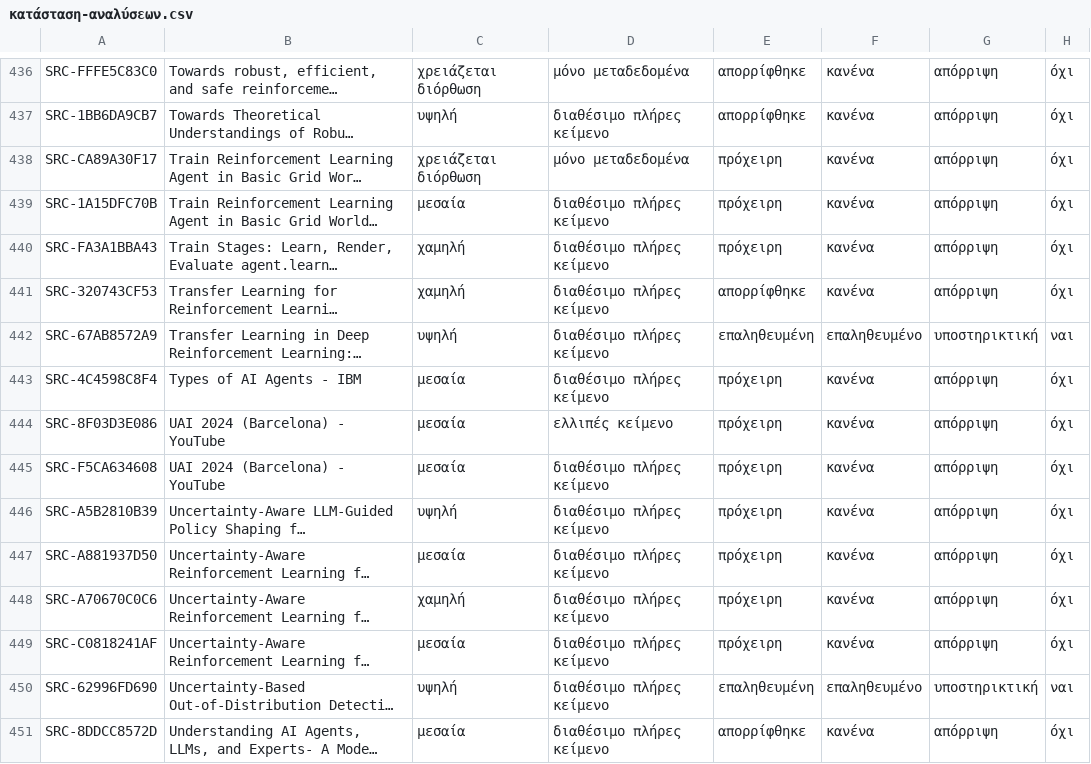
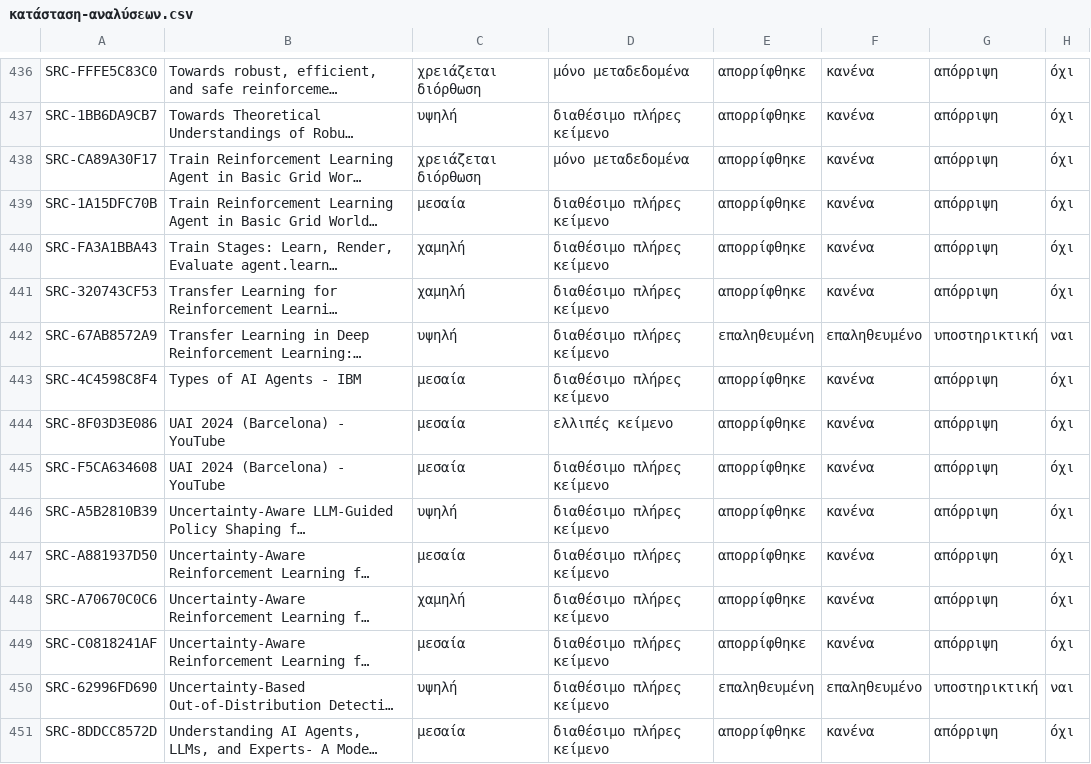
Before and after one commit to MariosGiannakaras/ThesisBibliography, a CSV file: κατάλογος/κατάσταση-αναλύσεων.csv, drawn as a sheet; only a part is shown, gaps mark what is left out; long unchanged cells end in …; the diff covers the shown part only; the diff names each change by its address in the sheet, - before the commit and + after, or states it on an @@ line.

```diff
--- a/κατάλογος/κατάσταση-αναλύσεων.csv
+++ b/κατάλογος/κατάσταση-αναλύσεων.csv
-E438:E440: πρόχειρη
+E438:E440: απορρίφθηκε
-E443:E449: πρόχειρη
+E443:E449: απορρίφθηκε
```
Also changed, not shown: 75 edited cells elsewhere in this file, κατάλογος/επιλογή-διπλωματικής.csv, 1 other file.
